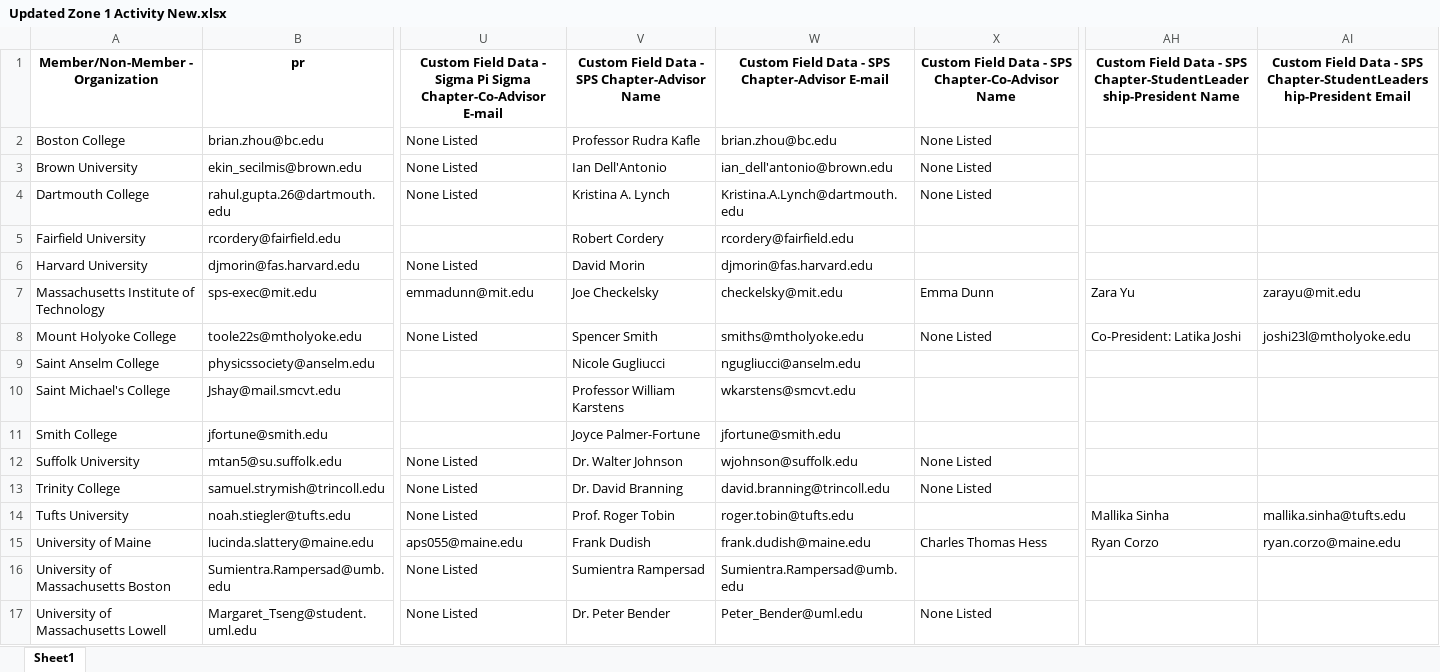
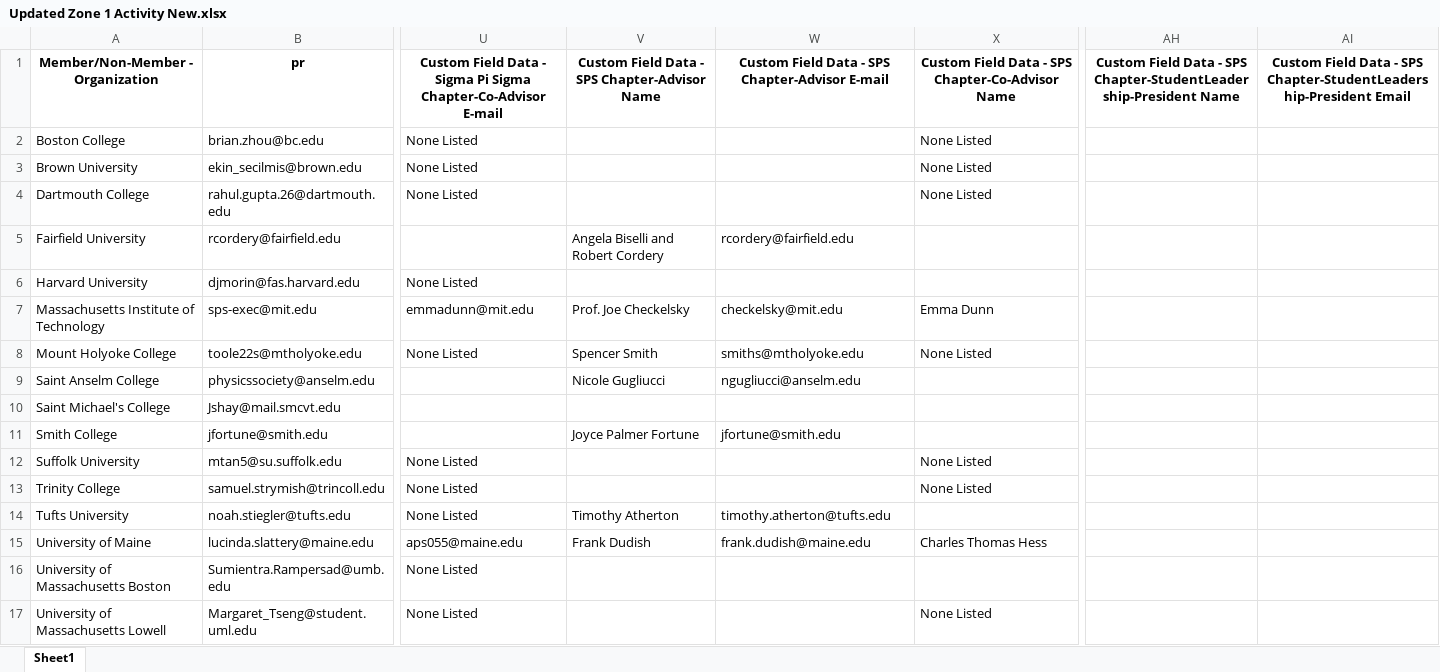
Before and after one commit to Collins-kariuk/SPS-Report-Automation, an Excel workbook: Updated Zone 1 Activity New.xlsx, sheet Sheet1, drawn as a sheet; only a part is shown, gaps mark what is left out; values as stored, in another font and other column widths than the file's, no borders; the diff covers the shown part only; the diff names each change by its address in the sheet, - before the commit and + after, or states it on an @@ line.

Commit message:
Test out SPS chapter advisor update logic
The Harvard-Marlboro problem even persists with the chapter advisor update. It's A PROBLEM.

```diff
--- a/Updated Zone 1 Activity New.xlsx (sheet Sheet1)
+++ b/Updated Zone 1 Activity New.xlsx (sheet Sheet1)
-V2: Professor Rudra Kafle
+V2: (empty)
-W2: brian.zhou@bc.edu
+W2: (empty)
-V3: Ian Dell'Antonio
+V3: (empty)
-W3: ian_dell'antonio@brown.edu
+W3: (empty)
-V4: Kristina A. Lynch
+V4: (empty)
-W4: Kristina.A.Lynch@dartmouth.edu
+W4: (empty)
-V5: Robert Cordery
+V5: Angela Biselli and Robert Cordery
-V6: David Morin
+V6: (empty)
-W6: djmorin@fas.harvard.edu
+W6: (empty)
-V7: Joe Checkelsky
+V7: Prof. Joe Checkelsky
-AH7: Zara Yu
+AH7: (empty)
-AI7: zarayu@mit.edu
+AI7: (empty)
-AH8: Co-President: Latika Joshi
+AH8: (empty)
-AI8: joshi23l@mtholyoke.edu
+AI8: (empty)
-V10: Professor William Karstens
+V10: (empty)
-W10: wkarstens@smcvt.edu
+W10: (empty)
-V11: Joyce Palmer-Fortune
+V11: Joyce Palmer Fortune
-V12: Dr. Walter Johnson
+V12: (empty)
-W12: wjohnson@suffolk.edu
+W12: (empty)
-V13: Dr. David Branning
+V13: (empty)
-W13: david.branning@trincoll.edu
+W13: (empty)
-V14: Prof. Roger Tobin
+V14: Timothy Atherton
-W14: roger.tobin@tufts.edu
+W14: timothy.atherton@tufts.edu
-AH14: Mallika Sinha
+AH14: (empty)
-AI14: mallika.sinha@tufts.edu
+AI14: (empty)
-AH15: Ryan Corzo
+AH15: (empty)
-AI15: ryan.corzo@maine.edu
+AI15: (empty)
-V16: Sumientra Rampersad
+V16: (empty)
-W16: Sumientra.Rampersad@umb.edu
+W16: (empty)
-V17: Dr. Peter Bender
+V17: (empty)
-W17: Peter_Bender@uml.edu
+W17: (empty)
```
Also changed, not shown: 87 edited cells elsewhere in this sheet, Zone 1 Activity.xlsx, 1 other file.
